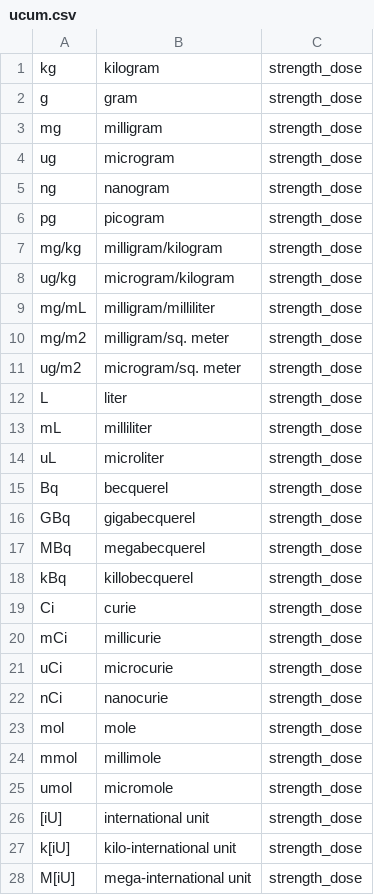
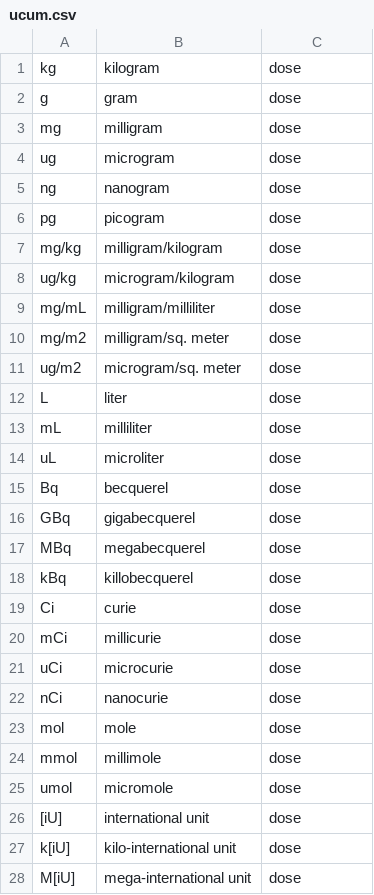
Before and after one commit to FreeVigilance/E2B, a CSV file: libraries/ucum.csv, drawn as a sheet; only a part is shown; the diff covers the shown part only.

```diff
--- a/libraries/ucum.csv
+++ b/libraries/ucum.csv
@@ -1,28 +1,28 @@
-kg,kilogram,strength_dose
-g,gram,strength_dose
-mg,milligram,strength_dose
-ug,microgram,strength_dose
-ng,nanogram,strength_dose
-pg,picogram,strength_dose
-mg/kg,milligram/kilogram,strength_dose
-ug/kg,microgram/kilogram,strength_dose
-mg/mL,milligram/milliliter,strength_dose
-mg/m2,milligram/sq. meter,strength_dose
-ug/m2,microgram/sq. meter,strength_dose
-L,liter,strength_dose
-mL,milliliter,strength_dose
-uL,microliter,strength_dose
-Bq,becquerel,strength_dose
-GBq,gigabecquerel,strength_dose
-MBq,megabecquerel,strength_dose
-kBq,killobecquerel,strength_dose
-Ci,curie,strength_dose
-mCi,millicurie,strength_dose
-uCi,microcurie,strength_dose
-nCi,nanocurie,strength_dose
-mol,mole,strength_dose
-mmol,millimole,strength_dose
-umol,micromole,strength_dose
-[iU],international unit,strength_dose
-k[iU],kilo-international unit,strength_dose
-M[iU],mega-international unit,strength_dose
+kg,kilogram,dose
+g,gram,dose
+mg,milligram,dose
+ug,microgram,dose
+ng,nanogram,dose
+pg,picogram,dose
+mg/kg,milligram/kilogram,dose
+ug/kg,microgram/kilogram,dose
+mg/mL,milligram/milliliter,dose
+mg/m2,milligram/sq. meter,dose
+ug/m2,microgram/sq. meter,dose
+L,liter,dose
+mL,milliliter,dose
+uL,microliter,dose
+Bq,becquerel,dose
+GBq,gigabecquerel,dose
+MBq,megabecquerel,dose
+kBq,killobecquerel,dose
+Ci,curie,dose
+mCi,millicurie,dose
+uCi,microcurie,dose
+nCi,nanocurie,dose
+mol,mole,dose
+mmol,millimole,dose
+umol,micromole,dose
+[iU],international unit,dose
+k[iU],kilo-international unit,dose
+M[iU],mega-international unit,dose
```
Also changed, not shown: 4 edited cells elsewhere in this file, 3 other files.
